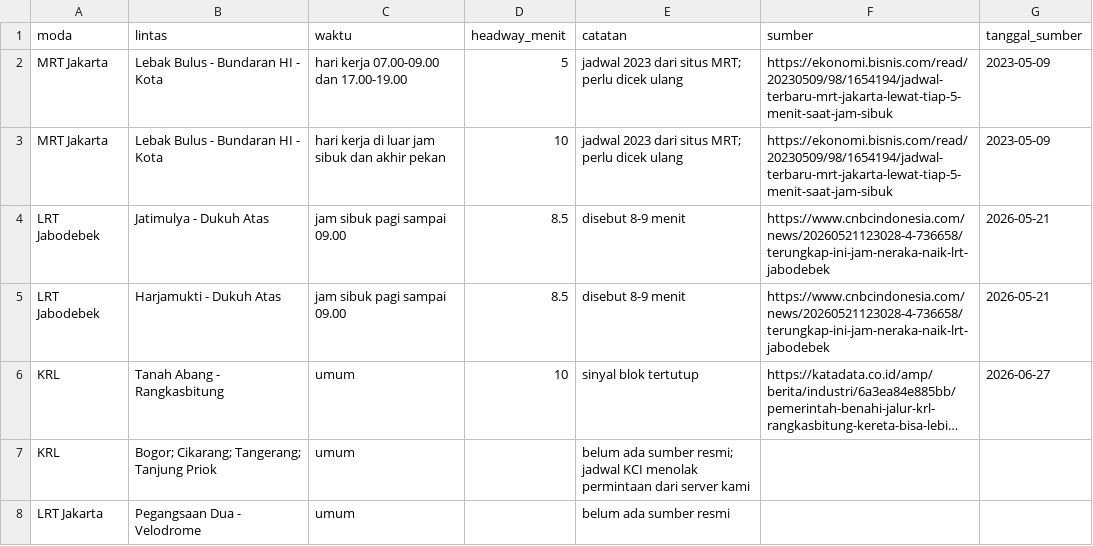
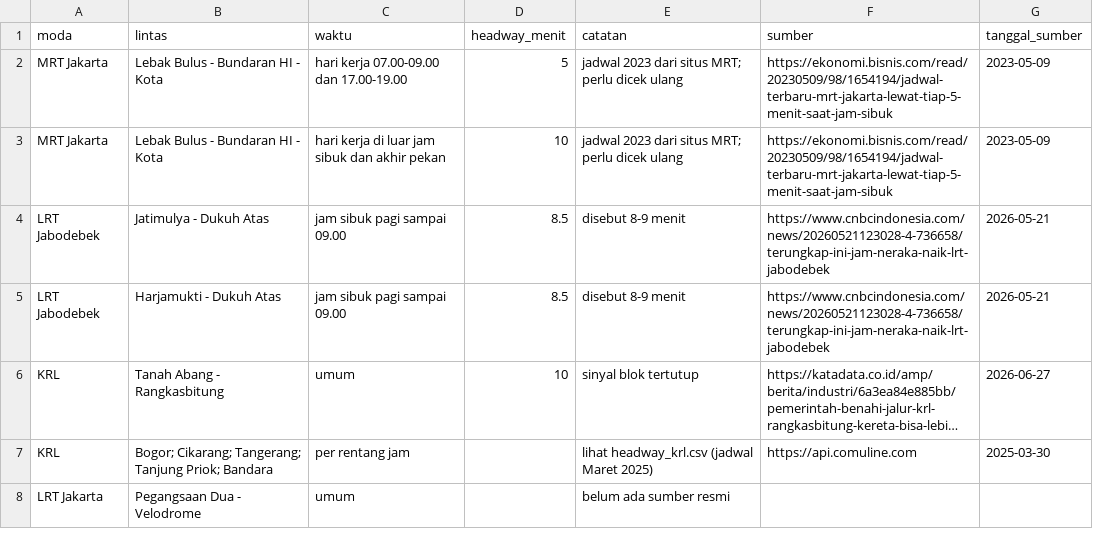
Before and after one commit to farrelzaki/NalarRuang, a CSV file: data/transit/headway_rel.csv, drawn as a sheet; long unchanged cells end in …; removed rows and columns are numbered as before the commit, all else as after; the diff names each change by its address in the sheet, - before the commit and + after, or states it on an @@ line.

```diff
--- a/data/transit/headway_rel.csv
+++ b/data/transit/headway_rel.csv
-row 7: KRL | Bogor; Cikarang; Tangerang; Tanjung Priok | umum |  | belum ada sumber resmi; jadwal KCI menolak permintaan dari server kami
+row 7: KRL | Bogor; Cikarang; Tangerang; Tanjung Priok; Bandara | per rentang jam |  | lihat headway_krl.csv (jadwal Maret 2025) | https://api.comuline.com | 2025-03-30
```
Also changed, not shown: 3 other files.
